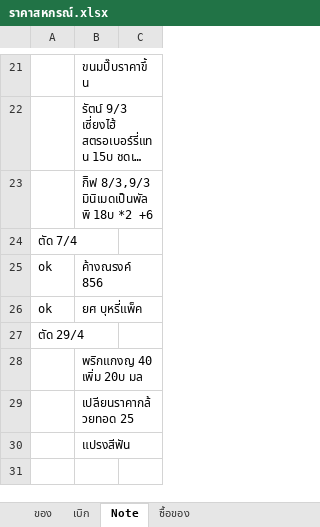
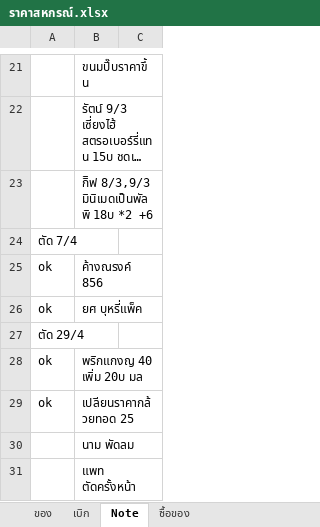
Before and after one commit to kki32/myCashier, an Excel workbook: Archive/ราคาสหกรณ์.xlsx, sheet Note, drawn as a sheet; only a part is shown, gaps mark what is left out; long unchanged cells end in …; values as stored, in another font and other column widths than the file's, no borders; the diff names each change by its address in the sheet, - before the commit and + after, or states it on an @@ line.

```diff
--- a/Archive/ราคาสหกรณ์.xlsx (sheet Note)
+++ b/Archive/ราคาสหกรณ์.xlsx (sheet Note)
-A28:A29: (empty)
+A28:A29: ok
-B30: แปรงสีฟัน
+B30: นาม พัดลม
+row 31:  | แพท ตัดครั้งหน้า
```
Also changed, not shown: sheet ของ, sheet เบิก, formulas that keep their value, 9 other files.
